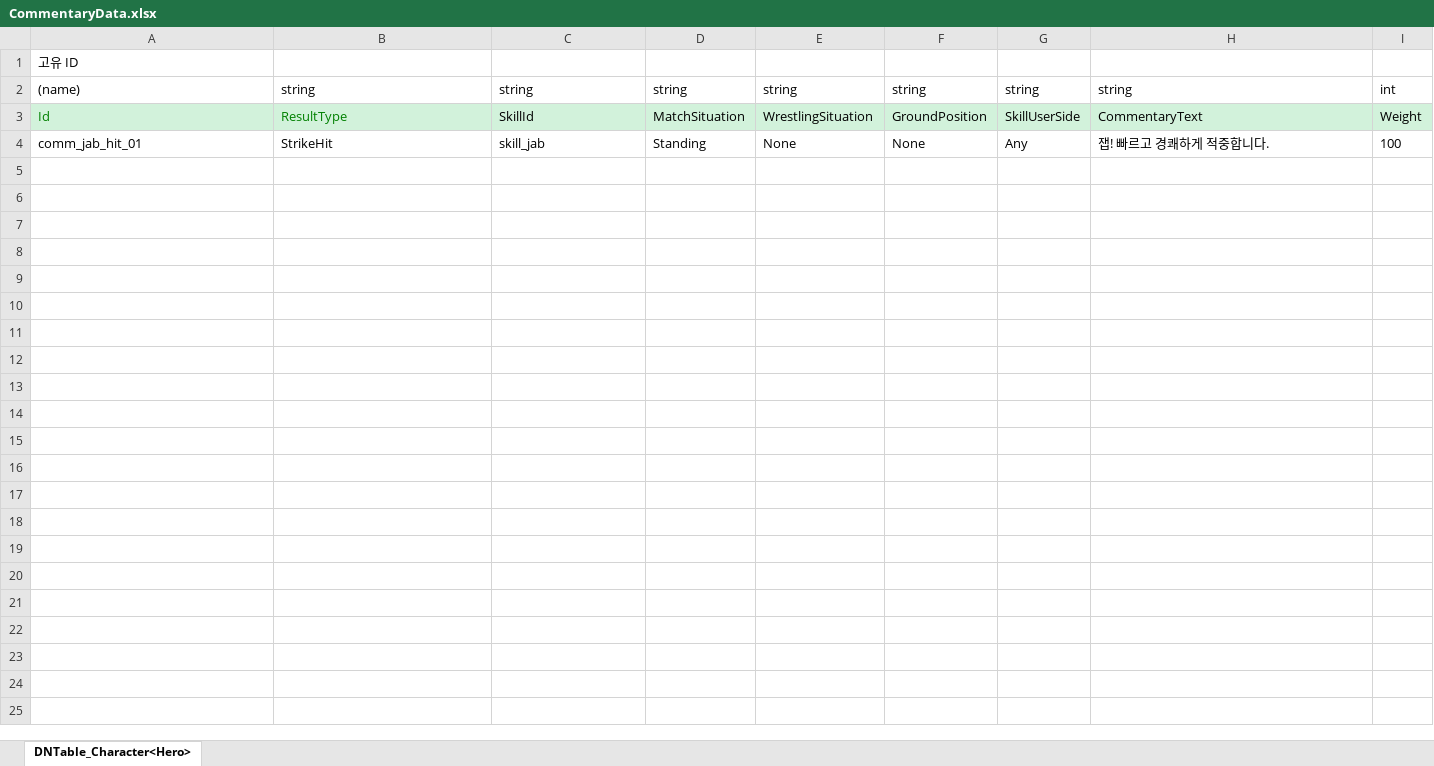
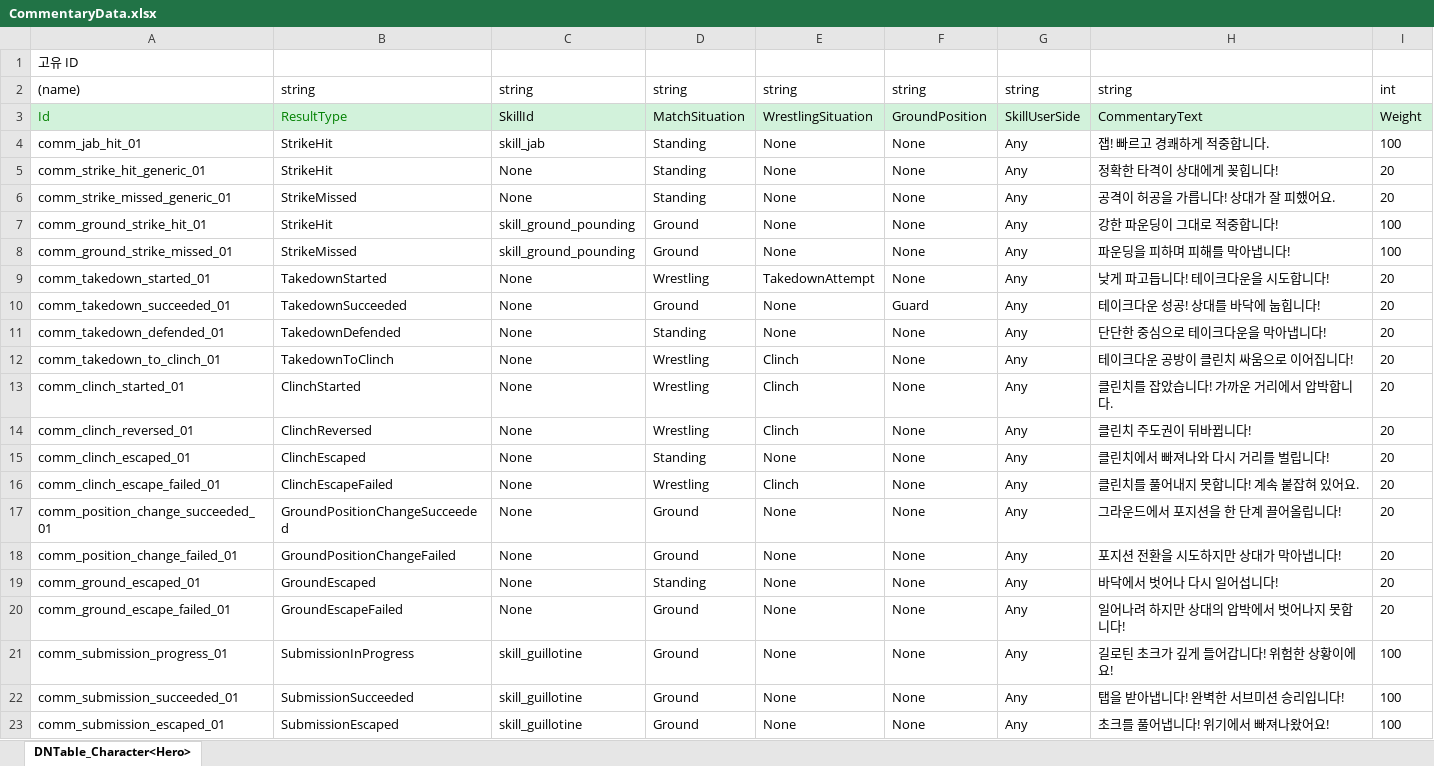
Before and after one commit to chocopiehunter/Boxing_or_Idle, an Excel workbook: JsonConverter/ExcelFiles/CommentaryData.xlsx, sheet DNTable_Character<Hero>, drawn as a sheet; values as stored, in another font and other column widths than the file's, no borders; the diff names each change by its address in the sheet, - before the commit and + after, or states it on an @@ line.

```diff
--- a/JsonConverter/ExcelFiles/CommentaryData.xlsx (sheet DNTable_Character<Hero>)
+++ b/JsonConverter/ExcelFiles/CommentaryData.xlsx (sheet DNTable_Character<Hero>)
+row 5: comm_strike_hit_generic_01 | StrikeHit | None | Standing | None | None | Any | 정확한 타격이 상대에게 꽂힙니다! | 20
+row 6: comm_strike_missed_generic_01 | StrikeMissed | None | Standing | None | None | Any | 공격이 허공을 가릅니다! 상대가 잘 피했어요. | 20
+row 7: comm_ground_strike_hit_01 | StrikeHit | skill_ground_pounding | Ground | None | None | Any | 강한 파운딩이 그대로 적중합니다! | 100
+row 8: comm_ground_strike_missed_01 | StrikeMissed | skill_ground_pounding | Ground | None | None | Any | 파운딩을 피하며 피해를 막아냅니다! | 100
+row 9: comm_takedown_started_01 | TakedownStarted | None | Wrestling | TakedownAttempt | None | Any | 낮게 파고듭니다! 테이크다운을 시도합니다! | 20
+row 10: comm_takedown_succeeded_01 | TakedownSucceeded | None | Ground | None | Guard | Any | 테이크다운 성공! 상대를 바닥에 눕힙니다! | 20
+row 11: comm_takedown_defended_01 | TakedownDefended | None | Standing | None | None | Any | 단단한 중심으로 테이크다운을 막아냅니다! | 20
+row 12: comm_takedown_to_clinch_01 | TakedownToClinch | None | Wrestling | Clinch | None | Any | 테이크다운 공방이 클린치 싸움으로 이어집니다! | 20
+row 13: comm_clinch_started_01 | ClinchStarted | None | Wrestling | Clinch | None | Any | 클린치를 잡았습니다! 가까운 거리에서 압박합니다. | 20
+row 14: comm_clinch_reversed_01 | ClinchReversed | None | Wrestling | Clinch | None | Any | 클린치 주도권이 뒤바뀝니다! | 20
+row 15: comm_clinch_escaped_01 | ClinchEscaped | None | Standing | None | None | Any | 클린치에서 빠져나와 다시 거리를 벌립니다! | 20
+row 16: comm_clinch_escape_failed_01 | ClinchEscapeFailed | None | Wrestling | Clinch | None | Any | 클린치를 풀어내지 못합니다! 계속 붙잡혀 있어요. | 20
+row 17: comm_position_change_succeeded_01 | GroundPositionChangeSucceeded | None | Ground | None | None | Any | 그라운드에서 포지션을 한 단계 끌어올립니다! | 20
+row 18: comm_position_change_failed_01 | GroundPositionChangeFailed | None | Ground | None | None | Any | 포지션 전환을 시도하지만 상대가 막아냅니다! | 20
+row 19: comm_ground_escaped_01 | GroundEscaped | None | Standing | None | None | Any | 바닥에서 벗어나 다시 일어섭니다! | 20
+row 20: comm_ground_escape_failed_01 | GroundEscapeFailed | None | Ground | None | None | Any | 일어나려 하지만 상대의 압박에서 벗어나지 못합니다! | 20
+row 21: comm_submission_progress_01 | SubmissionInProgress | skill_guillotine | Ground | None | None | Any | 길로틴 초크가 깊게 들어갑니다! 위험한 상황이에요! | 100
+row 22: comm_submission_succeeded_01 | SubmissionSucceeded | skill_guillotine | Ground | None | None | Any | 탭을 받아냅니다! 완벽한 서브미션 승리입니다! | 100
+row 23: comm_submission_escaped_01 | SubmissionEscaped | skill_guillotine | Ground | None | None | Any | 초크를 풀어냅니다! 위기에서 빠져나왔어요! | 100
```
Also changed, not shown: 1 other file.
